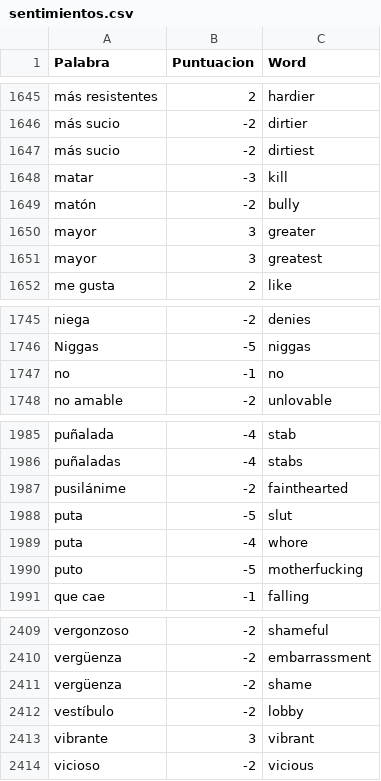
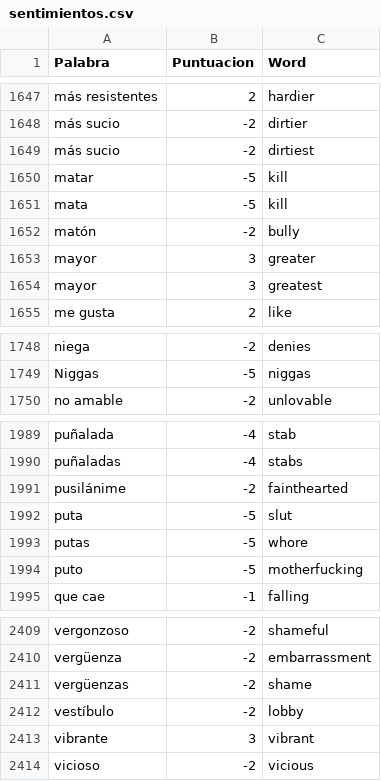
Before and after one commit to davnm5/Sentimientos_Uber-Cabify, a CSV file: sentimientos.csv, drawn as a sheet; only a part is shown, gaps mark what is left out; the diff covers the shown part only.

```diff
--- a/sentimientos.csv
+++ b/sentimientos.csv
@@ -1647,3 +1649,4 @@ más sucio,-2,dirtier
 más sucio,-2,dirtiest
-matar,-3,kill
+matar,-5,kill
+mata,-5,kill
 matón,-2,bully
@@ -1746,3 +1749,2 @@ niega,-2,denies
 Niggas,-5,niggas
-no,-1,no
 no amable,-2,unlovable
@@ -1988,3 +1992,3 @@ pusilánime,-2,fainthearted
 puta,-5,slut
-puta,-4,whore
+putas,-5,whore
 puto,-5,motherfucking
@@ -2410,3 +2410,3 @@ vergonzoso,-2,shameful
 vergüenza,-2,embarrassment
-vergüenza,-2,shame
+vergüenzas,-2,shame
 vestíbulo,-2,lobby
```
Also changed, not shown: 10 added rows, 10 removed rows and 13 edited cells elsewhere in this file.
